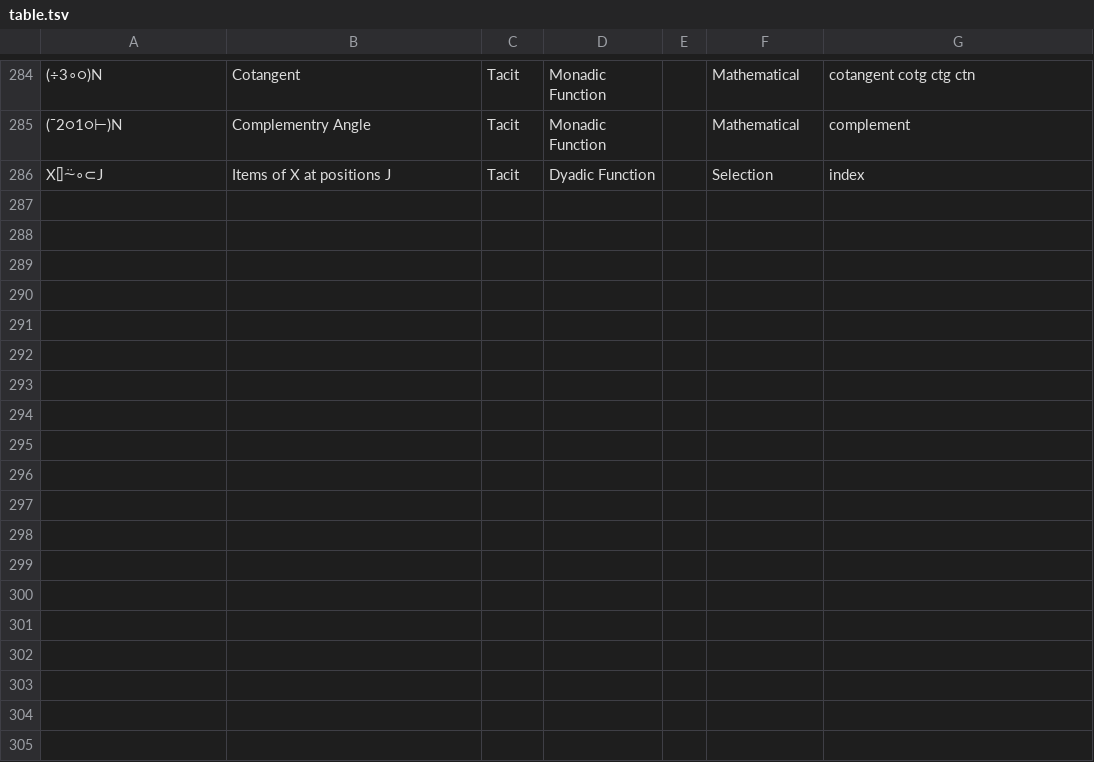
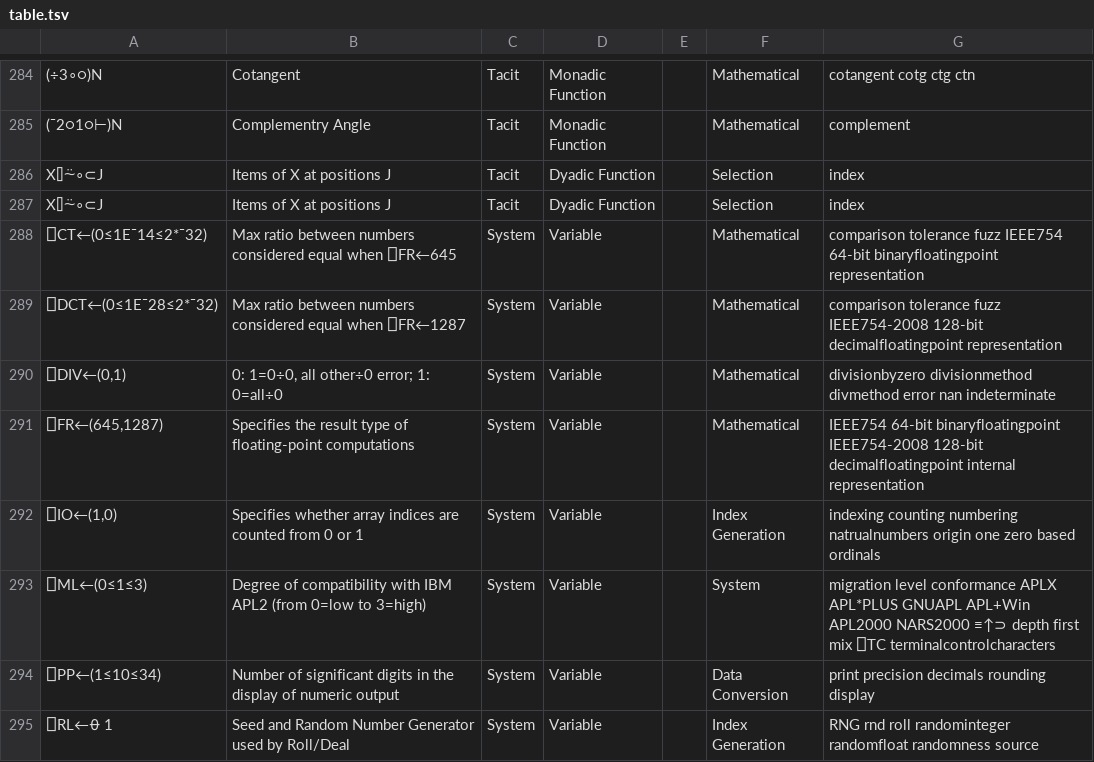
Before and after one commit to abrudz/aplcart, a TSV file: table.tsv, drawn as a sheet; only a part is shown, gaps mark what is left out; the diff names each change by its address in the sheet, - before the commit and + after, or states it on an @@ line.

Commit message:
Add sysvars

```diff
--- a/table.tsv
+++ b/table.tsv
+row 287: X⌷⍨∘⊂J | Items of X at positions J | Tacit | Dyadic Function |  | Selection | index
+row 288: ⎕CT←(0≤1E¯14≤2*¯32) | Max ratio between numbers considered equal when ⎕FR←645 | System | Variable |  | Mathematical | comparison tolerance fuzz IEEE754 64-bit binaryfloatingpoint representation
+row 289: ⎕DCT←(0≤1E¯28≤2*¯32) | Max ratio between numbers considered equal when ⎕FR←1287 | System | Variable |  | Mathematical | comparison tolerance fuzz IEEE754-2008 128-bit decimalfloatingpoint representation
+row 290: ⎕DIV←(0,1) | 0: 1=0÷0, all other÷0 error; 1: 0=all÷0 | System | Variable |  | Mathematical | divisionbyzero divisionmethod divmethod error nan indeterminate
+row 291: ⎕FR←(645,1287) | Specifies the result type of floating-point computations | System | Variable |  | Mathematical | IEEE754 64-bit binaryfloatingpoint IEEE754-2008 128-bit decimalfloatingpoint internal representation
+row 292: ⎕IO←(1,0) | Specifies whether array indices are counted from 0 or 1 | System | Variable |  | Index Generation | indexing counting numbering natrualnumbers origin one zero based ordinals
+row 293: ⎕ML←(0≤1≤3) | Degree of compatibility with IBM APL2 (from 0=low to 3=high) | System | Variable |  | System | migration level conformance APLX APL*PLUS GNUAPL APL+Win APL2000 NARS2000 ≡↑⊃ depth first mix ⎕TC terminalcontrolcharacters
+row 294: ⎕PP←(1≤10≤34) | Number of significant digits in the display of numeric output | System | Variable |  | Data Conversion | print precision decimals rounding display
+row 295: ⎕RL←⍬ 1 | Seed and Random Number Generator used by Roll/Deal | System | Variable |  | Index Generation | RNG rnd roll randominteger randomfloat randomness source
```
